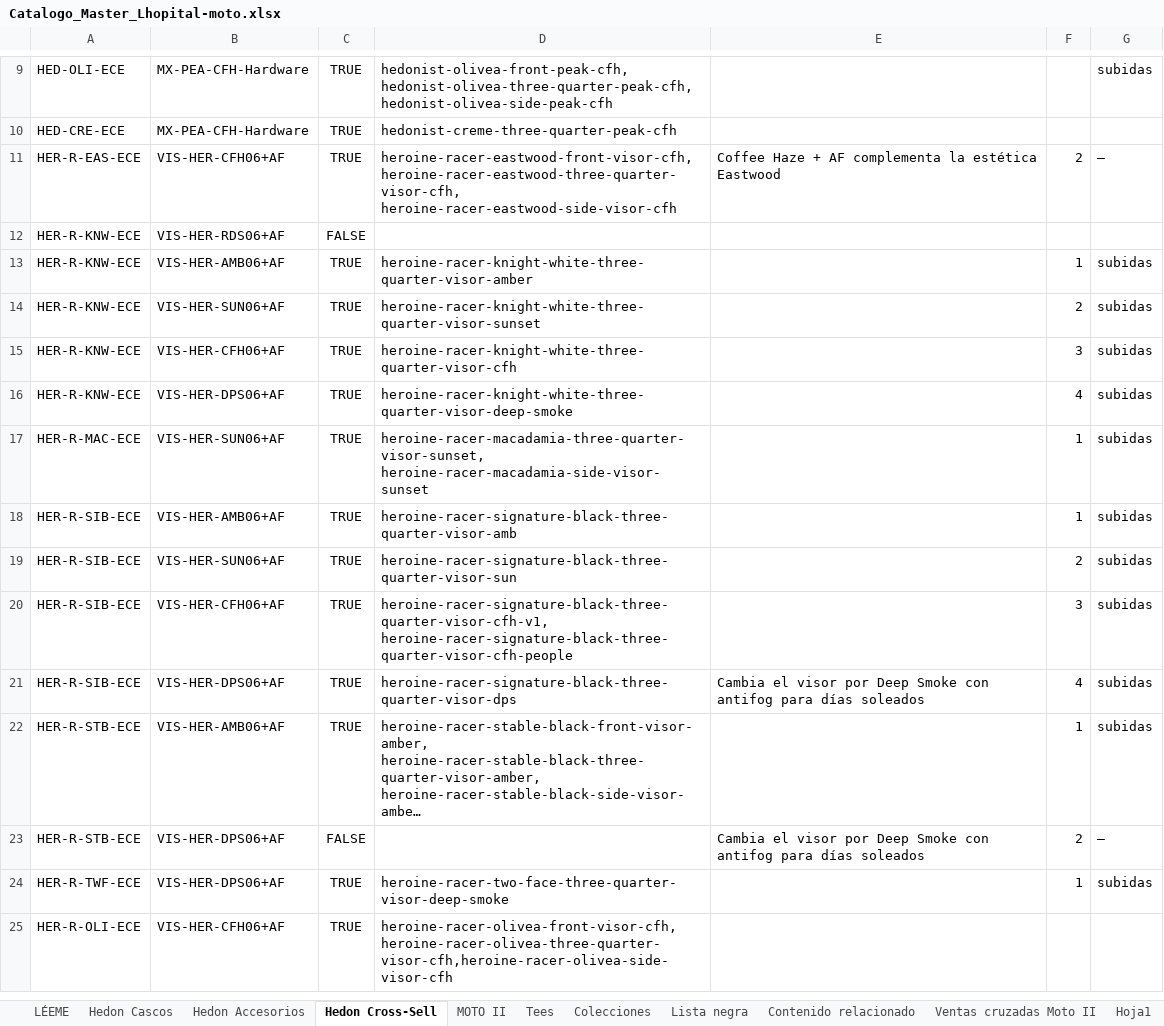
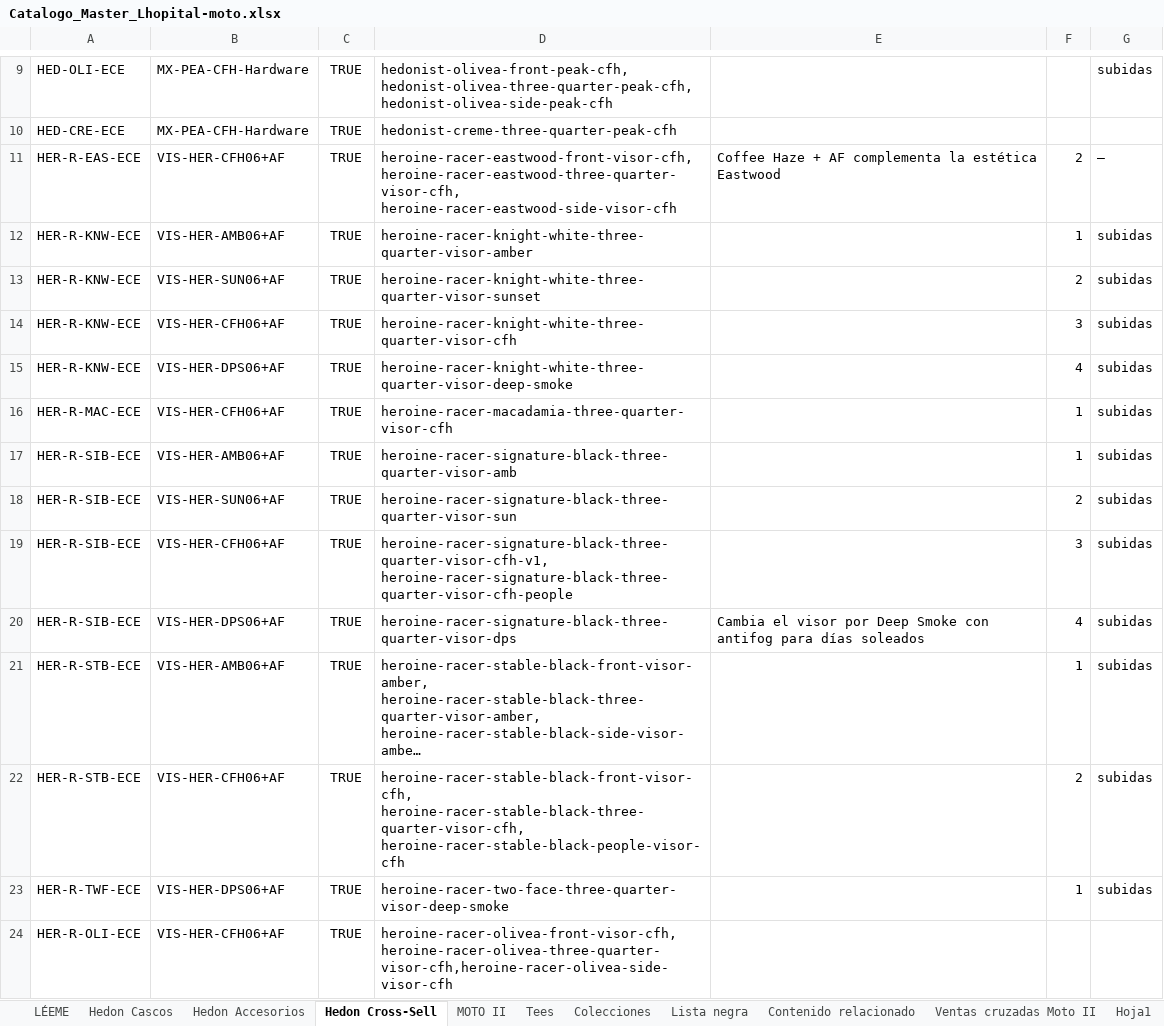
Before and after one commit to anahizaguirre-blip/lhopital-moto, an Excel workbook: Catalogo_Master_Lhopital-moto.xlsx, sheet Hedon Cross-Sell, drawn as a sheet; only a part is shown, gaps mark what is left out; long unchanged cells end in …; values as stored, in another font and other column widths than the file's, no borders; removed rows and columns are numbered as before the commit, all else as after; the diff names each change by its address in the sheet, - before the commit and + after, or states it on an @@ line.

```diff
--- a/Catalogo_Master_Lhopital-moto.xlsx (sheet Hedon Cross-Sell)
+++ b/Catalogo_Master_Lhopital-moto.xlsx (sheet Hedon Cross-Sell)
-row 12: HER-R-KNW-ECE | VIS-HER-RDS06+AF | FALSE
-B16: VIS-HER-SUN06+AF
+B16: VIS-HER-CFH06+AF
-D16: heroine-racer-macadamia-three-quarter-visor-sunset, heroine-racer-macadamia-side-visor-sunset
+D16: heroine-racer-macadamia-three-quarter-visor-cfh
-B22: VIS-HER-DPS06+AF
+B22: VIS-HER-CFH06+AF
-C22: FALSE
+C22: TRUE
-D22: (empty)
+D22: heroine-racer-stable-black-front-visor-cfh, heroine-racer-stable-black-three-quarter-visor-cfh, heroine-racer-stable-black-people-visor-cfh
-E22: Cambia el visor por Deep Smoke con antifog para días soleados
+E22: (empty)
-G22: —
+G22: subidas
```
Also changed, not shown: sheet Hedon Accesorios, sheet Ventas cruzadas Moto II, sheet LÉEME.
